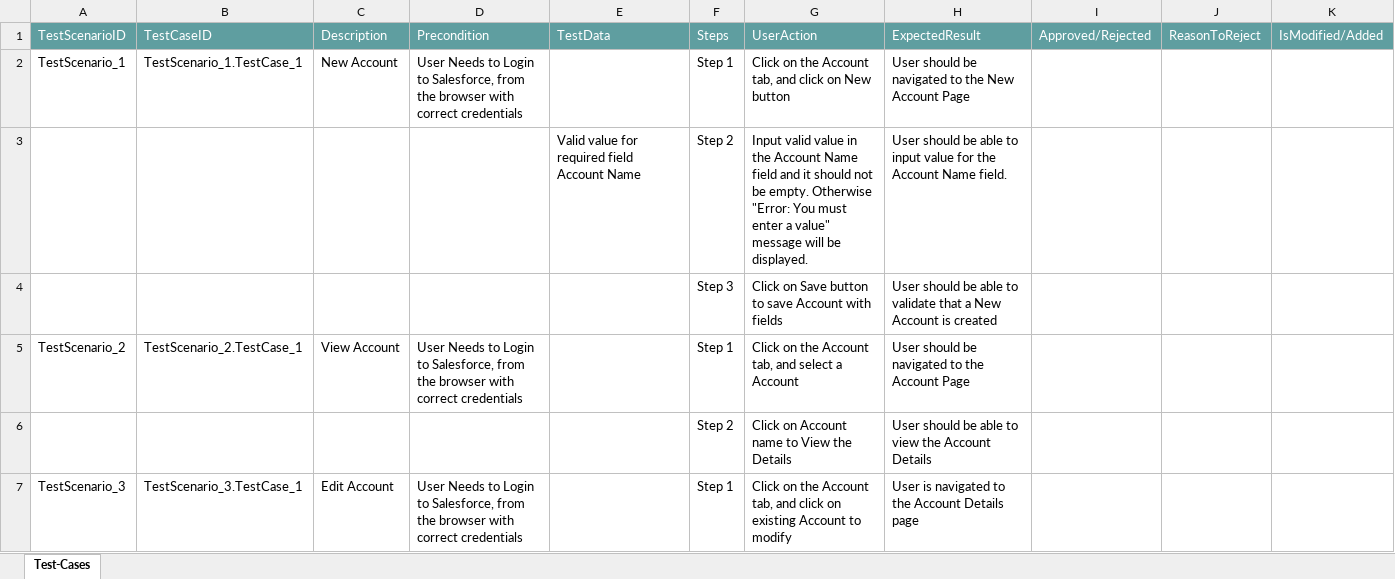
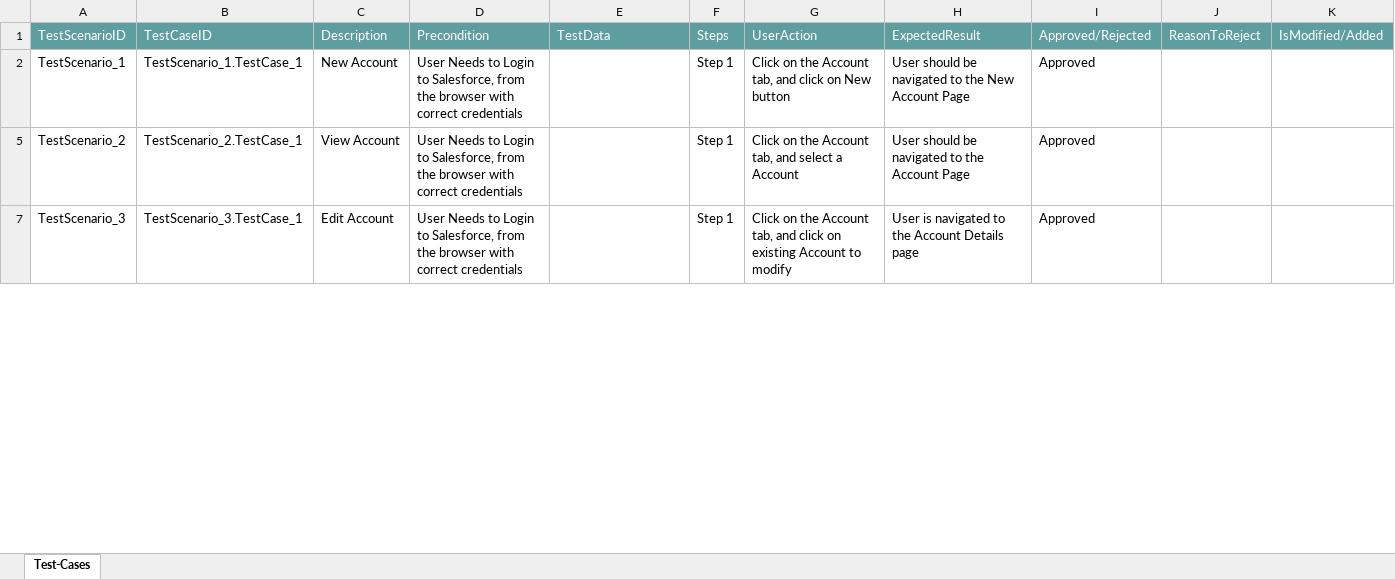
Before and after one commit to ShaikMohamedIrfan/NewURLProjectOne, an Excel workbook: TestPackageOneSalesforce.xlsx, sheet Test-Cases, drawn as a sheet; only a part is shown; values as stored, in another font and other column widths than the file's, no borders; table styles not drawn; the diff covers the shown part only; the diff names each change by its address in the sheet, - before the commit and + after, or states it on an @@ line.

Commit message:
Add files via upload

```diff
--- a/TestPackageOneSalesforce.xlsx (sheet Test-Cases)
+++ b/TestPackageOneSalesforce.xlsx (sheet Test-Cases)
-I2: (empty)
+I2: Approved
@@ row 3 hidden:  |  |  |  | Valid value for required field Account Name | Step 2 | Input valid value in the Account Name field and it should not be empty. Otherwise "Error: You must enter a value" message will be displayed. | User should be able to input value for the Account Name field. @@
@@ row 4 hidden:  |  |  |  |  | Step 3 | Click on Save button to save Account with fields | User should be able to validate that a New Account is created @@
-I5: (empty)
+I5: Approved
@@ row 6 hidden:  |  |  |  |  | Step 2 | Click on Account name to View the Details | User should be able to view the Account Details @@
-I7: (empty)
+I7: Approved
```
Also changed, not shown: 4 hidden or unhidden rows and 1 edited cell elsewhere in this sheet.
